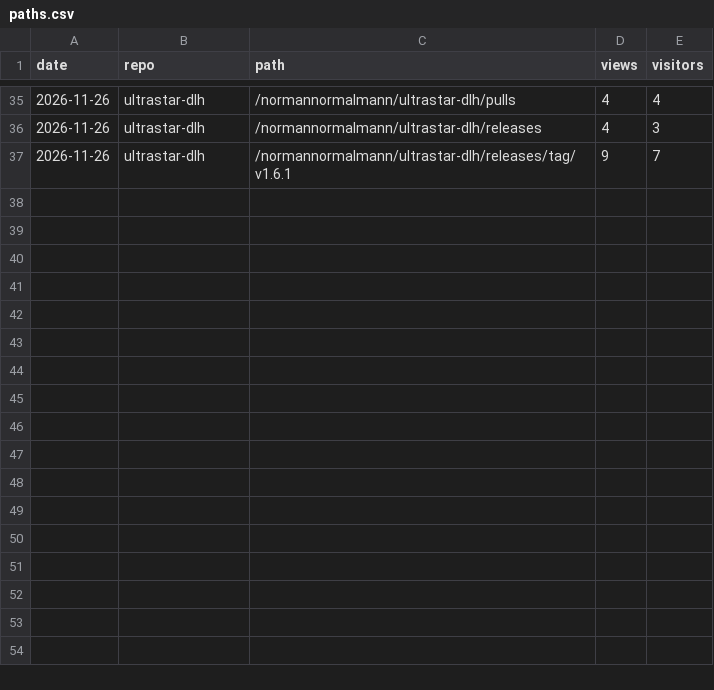
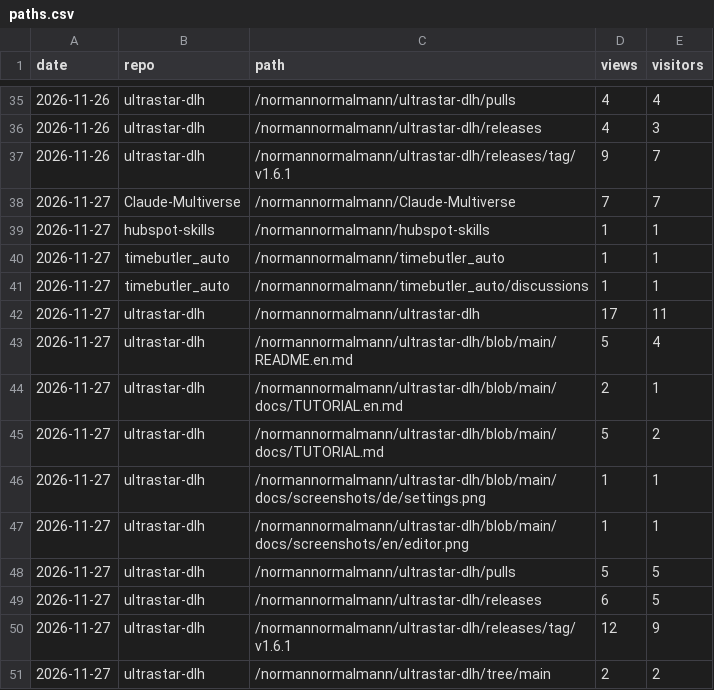
Before and after one commit to normannormalmann/normannormalmann.github.io, a CSV file: data/paths.csv, drawn as a sheet; only a part is shown, gaps mark what is left out; the diff names each change by its address in the sheet, - before the commit and + after, or states it on an @@ line.

```diff
--- a/data/paths.csv
+++ b/data/paths.csv
+row 38: 2026-11-27 | Claude-Multiverse | /normannormalmann/Claude-Multiverse | 7 | 7
+row 39: 2026-11-27 | hubspot-skills | /normannormalmann/hubspot-skills | 1 | 1
+row 40: 2026-11-27 | timebutler_auto | /normannormalmann/timebutler_auto | 1 | 1
+row 41: 2026-11-27 | timebutler_auto | /normannormalmann/timebutler_auto/discussions | 1 | 1
+row 42: 2026-11-27 | ultrastar-dlh | /normannormalmann/ultrastar-dlh | 17 | 11
+row 43: 2026-11-27 | ultrastar-dlh | /normannormalmann/ultrastar-dlh/blob/main/README.en.md | 5 | 4
+row 44: 2026-11-27 | ultrastar-dlh | /normannormalmann/ultrastar-dlh/blob/main/docs/TUTORIAL.en.md | 2 | 1
+row 45: 2026-11-27 | ultrastar-dlh | /normannormalmann/ultrastar-dlh/blob/main/docs/TUTORIAL.md | 5 | 2
+row 46: 2026-11-27 | ultrastar-dlh | /normannormalmann/ultrastar-dlh/blob/main/docs/screenshots/de/settings.png | 1 | 1
+row 47: 2026-11-27 | ultrastar-dlh | /normannormalmann/ultrastar-dlh/blob/main/docs/screenshots/en/editor.png | 1 | 1
+row 48: 2026-11-27 | ultrastar-dlh | /normannormalmann/ultrastar-dlh/pulls | 5 | 5
+row 49: 2026-11-27 | ultrastar-dlh | /normannormalmann/ultrastar-dlh/releases | 6 | 5
+row 50: 2026-11-27 | ultrastar-dlh | /normannormalmann/ultrastar-dlh/releases/tag/v1.6.1 | 12 | 9
+row 51: 2026-11-27 | ultrastar-dlh | /normannormalmann/ultrastar-dlh/tree/main | 2 | 2
```
Also changed, not shown: data/assets.csv, data/referrers.csv, 5 other files.
